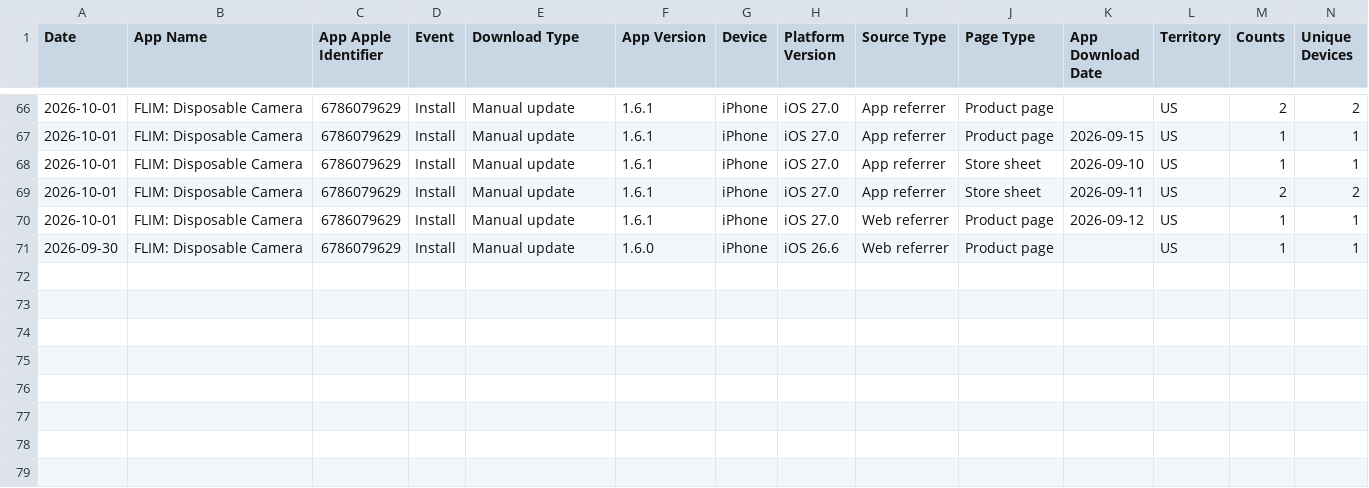
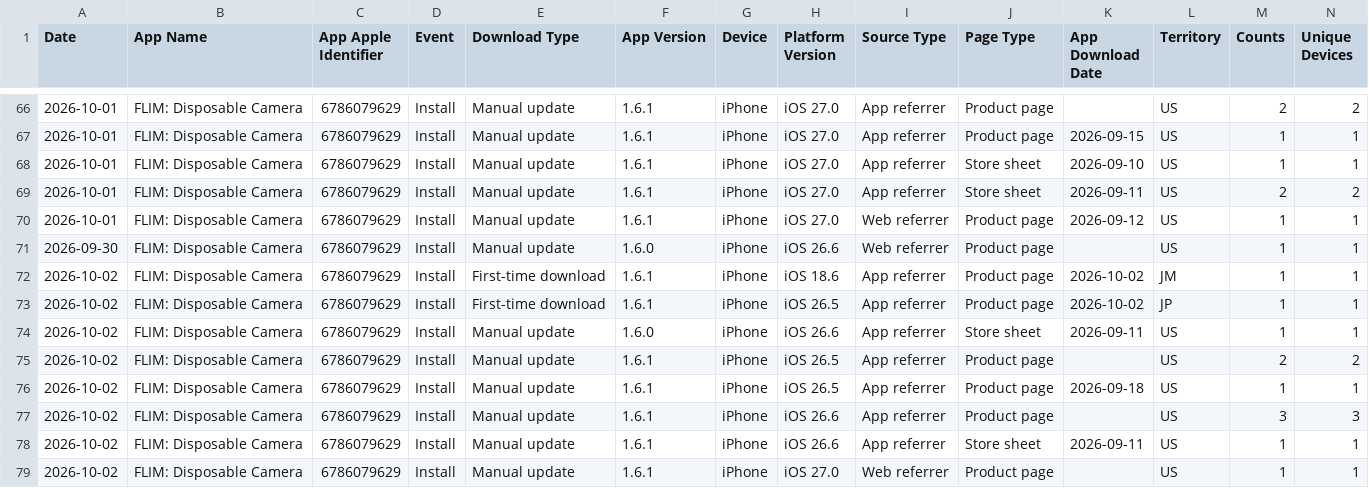
Before and after one commit to CodyBisram/flim, a TSV file: docs/asc/installs.tsv, drawn as a sheet; only a part is shown, gaps mark what is left out; the diff names each change by its address in the sheet, - before the commit and + after, or states it on an @@ line.

```diff
--- a/docs/asc/installs.tsv
+++ b/docs/asc/installs.tsv
+row 72: 2026-10-02 | FLIM: Disposable Camera | 6786079629 | Install | First-time download | 1.6.1 | iPhone | iOS 18.6 | App referrer | Product page | 2026-10-02 | JM | 1 | 1
+row 73: 2026-10-02 | FLIM: Disposable Camera | 6786079629 | Install | First-time download | 1.6.1 | iPhone | iOS 26.5 | App referrer | Product page | 2026-10-02 | JP | 1 | 1
+row 74: 2026-10-02 | FLIM: Disposable Camera | 6786079629 | Install | Manual update | 1.6.0 | iPhone | iOS 26.6 | App referrer | Store sheet | 2026-09-11 | US | 1 | 1
+row 75: 2026-10-02 | FLIM: Disposable Camera | 6786079629 | Install | Manual update | 1.6.1 | iPhone | iOS 26.5 | App referrer | Product page |  | US | 2 | 2
+row 76: 2026-10-02 | FLIM: Disposable Camera | 6786079629 | Install | Manual update | 1.6.1 | iPhone | iOS 26.5 | App referrer | Product page | 2026-09-18 | US | 1 | 1
+row 77: 2026-10-02 | FLIM: Disposable Camera | 6786079629 | Install | Manual update | 1.6.1 | iPhone | iOS 26.6 | App referrer | Product page |  | US | 3 | 3
+row 78: 2026-10-02 | FLIM: Disposable Camera | 6786079629 | Install | Manual update | 1.6.1 | iPhone | iOS 26.6 | App referrer | Store sheet | 2026-09-11 | US | 1 | 1
+row 79: 2026-10-02 | FLIM: Disposable Camera | 6786079629 | Install | Manual update | 1.6.1 | iPhone | iOS 27.0 | Web referrer | Product page |  | US | 1 | 1
```
Also changed, not shown: docs/asc/discovery.tsv, docs/asc/downloads.tsv, 1 other file.
